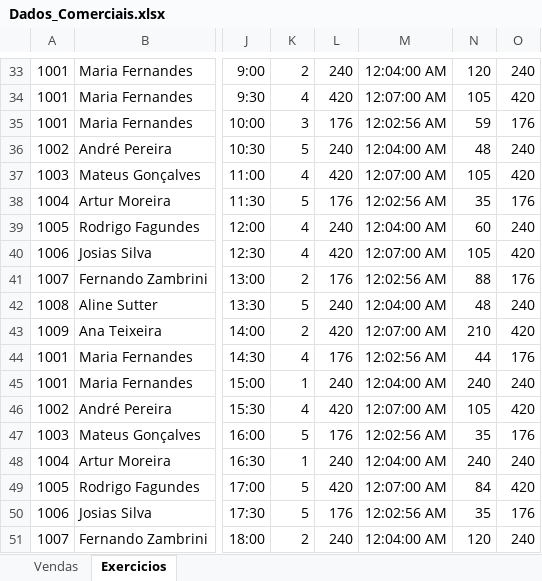
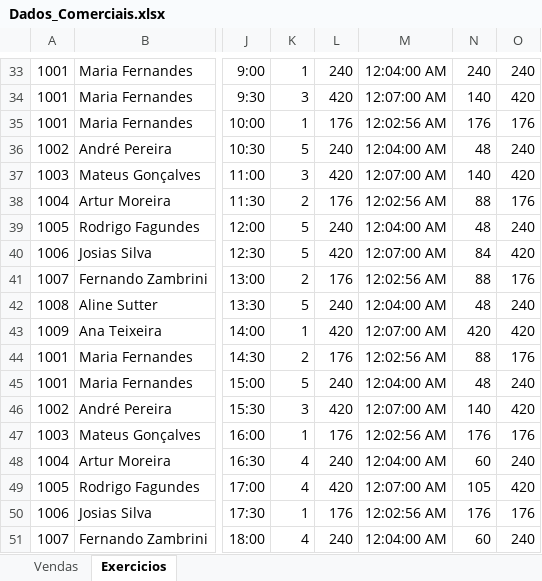
Before and after one commit to FernandoNobreGomesdaSilva/Projeto_Series_Temporais, an Excel workbook: Dados_Comerciais.xlsx, sheet Exercicios, drawn as a sheet; only a part is shown, gaps mark what is left out; values as stored, in another font and other column widths than the file's, no borders; the diff covers the shown part only; the diff names each change by its address in the sheet, - before the commit and + after, or states it on an @@ line.

```diff
--- a/Dados_Comerciais.xlsx (sheet Exercicios)
+++ b/Dados_Comerciais.xlsx (sheet Exercicios)
-K33: 2
+K33: 1
-N33: 120
+N33: 240
-K34: 4
+K34: 3
-N34: 105
+N34: 140
-K35: 3
+K35: 1
-N35: 59
+N35: 176
-K37: 4
+K37: 3
-N37: 105
+N37: 140
-K38: 5
+K38: 2
-N38: 35
+N38: 88
-K39:K40: 4
+K39:K40: 5
-N39: 60
+N39: 48
-N40: 105
+N40: 84
-K43: 2
+K43: 1
-N43: 210
+N43: 420
-K44: 4
+K44: 2
-N44: 44
+N44: 88
-K45: 1
+K45: 5
-N45: 240
+N45: 48
-K46: 4
+K46: 3
-N46: 105
+N46: 140
-K47: 5
+K47: 1
-N47: 35
+N47: 176
-K48: 1
+K48: 4
-N48: 240
+N48: 60
-K49: 5
+K49: 4
-N49: 84
+N49: 105
-K50: 5
+K50: 1
-N50: 35
+N50: 176
-K51: 2
+K51: 4
-N51: 120
+N51: 60
```
Also changed, not shown: 50 edited cells elsewhere in this sheet, sheet Vendas, 5 other files.
